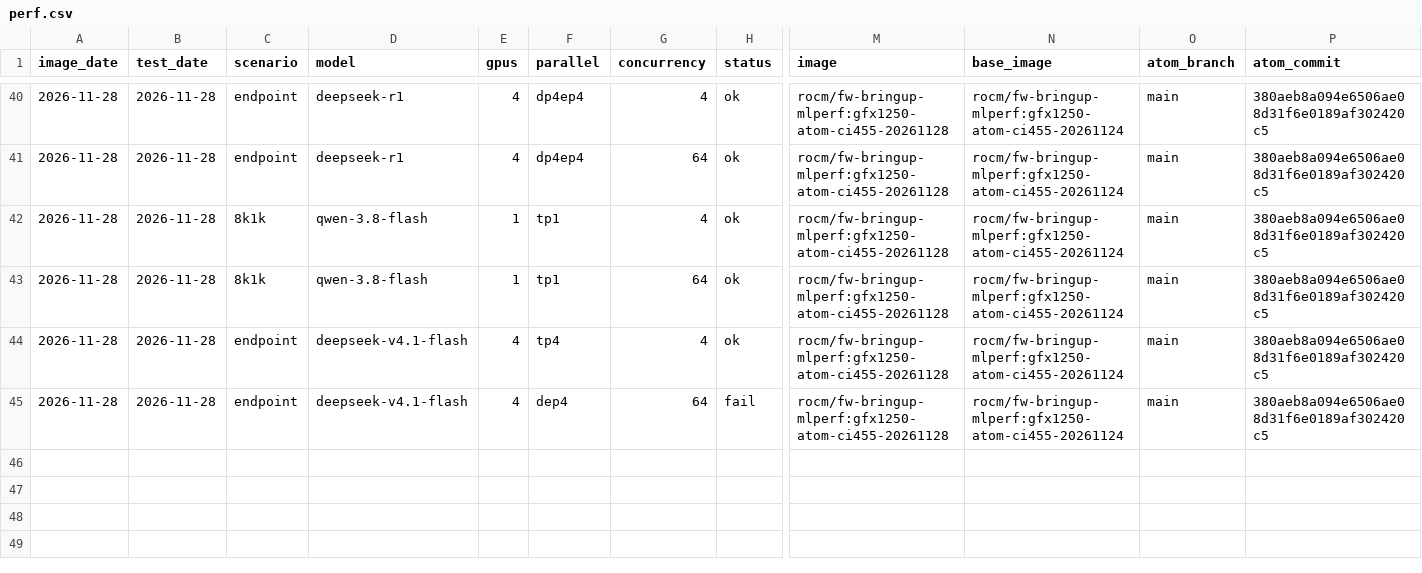
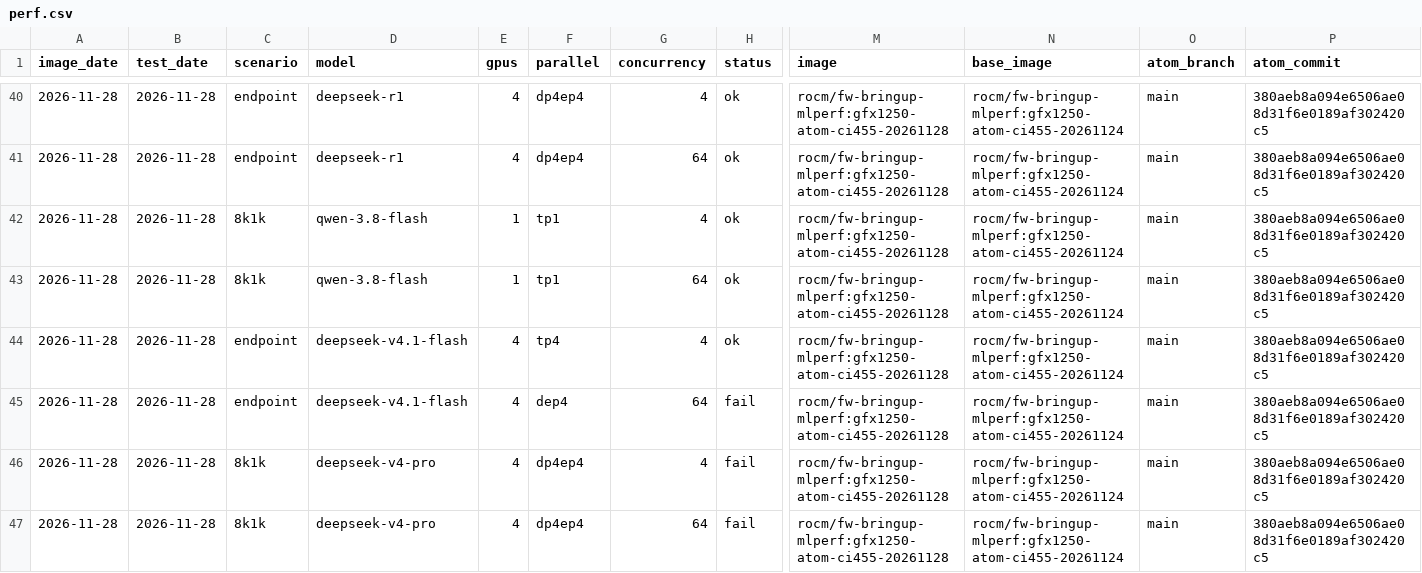
Before and after one commit to ROCm/ATOM, a CSV file: recipes/455-CI/perf.csv, drawn as a sheet; only a part is shown, gaps mark what is left out; rows hold the shown columns only; the diff names each change by its address in the sheet, - before the commit and + after, or states it on an @@ line.

Commit message:
[455-CI] 20261128 deepseek-v4-pro

```diff
--- a/recipes/455-CI/perf.csv
+++ b/recipes/455-CI/perf.csv
+row 46: 2026-11-28 | 2026-11-28 | 8k1k | deepseek-v4-pro | 4 | dp4ep4 | 4 | fail | rocm/fw-bringup-mlperf:gfx1250-atom-ci455-20261128 | rocm/fw-bringup-mlperf:gfx1250-atom-ci455-20261124 | main | 380aeb8a094e6506ae08d31f6e0189af302420c5
+row 47: 2026-11-28 | 2026-11-28 | 8k1k | deepseek-v4-pro | 4 | dp4ep4 | 64 | fail | rocm/fw-bringup-mlperf:gfx1250-atom-ci455-20261128 | rocm/fw-bringup-mlperf:gfx1250-atom-ci455-20261124 | main | 380aeb8a094e6506ae08d31f6e0189af302420c5
```
Also changed, not shown: recipes/455-CI/accuracy.csv, 5 other files.
